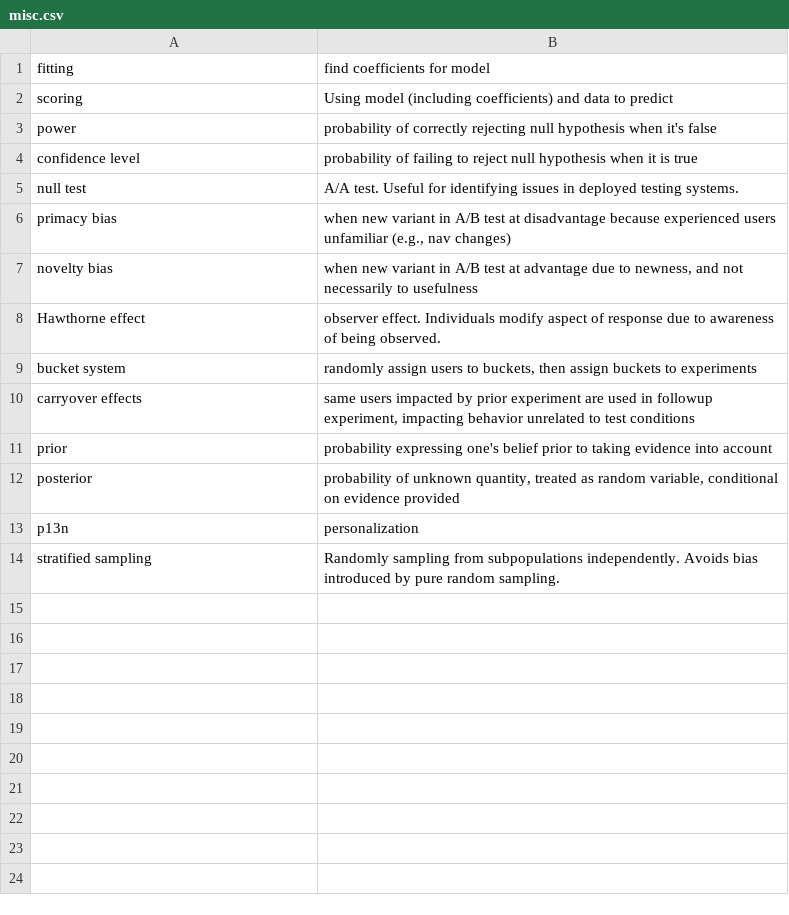
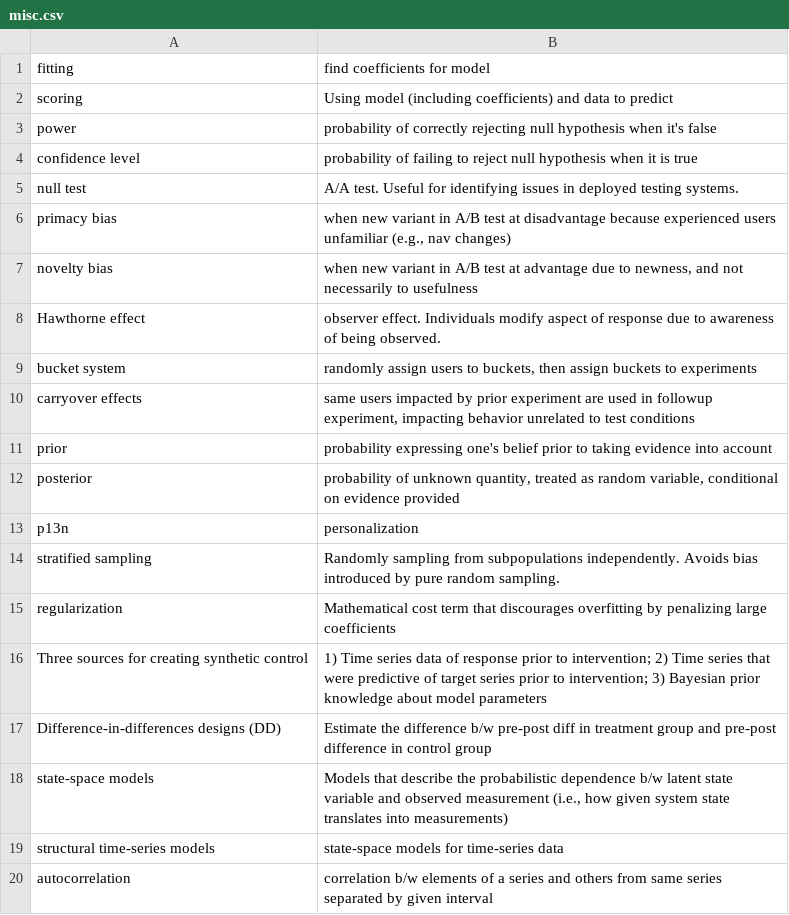
Before and after one commit to nilanshutwinkle/random-notes, a CSV file: flashcards/PD flashcards/Machine Learning flashcards/misc.csv, drawn as a sheet.

Commit message:
some ML vocab around time series, regularization

```diff
--- a/flashcards/PD flashcards/Machine Learning flashcards/misc.csv
+++ b/flashcards/PD flashcards/Machine Learning flashcards/misc.csv
@@ -14 +14,7 @@
 "stratified sampling","Randomly sampling from subpopulations independently. Avoids bias introduced by pure random sampling."
+"regularization","Mathematical cost term that discourages overfitting by penalizing large coefficients"
+"Three sources for creating synthetic control","1) Time series data of response prior to intervention; 2) Time series that were predictive of target series prior to intervention; 3) Bayesian prior knowledge about model parameters"
+"Difference-in-differences designs (DD)","Estimate the difference b/w pre-post diff in treatment group and pre-post difference in control group"
+"state-space models","Models that describe the probabilistic dependence b/w latent state variable and observed measurement (i.e., how given system state translates into measurements)"
+"structural time-series models","state-space models for time-series data"
+"autocorrelation","correlation b/w elements of a series and others from same series separated by given interval"
```
